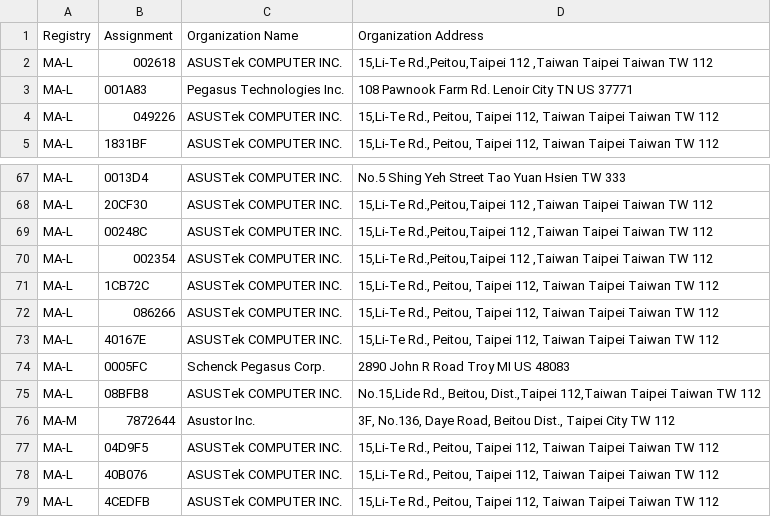
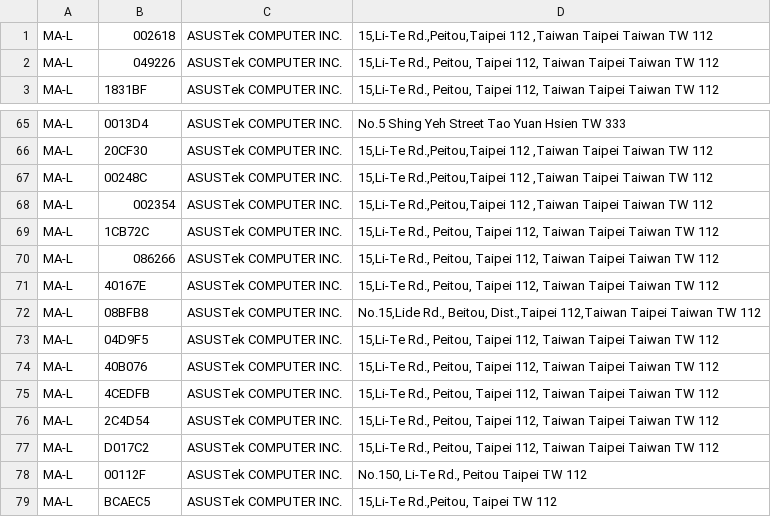
Before and after one commit to matelat-daw/Pr-cticas, a CSV file: MAC-Addresses/ASUS-MAC.CSV, drawn as a sheet; only a part is shown, gaps mark what is left out; the shorter side is filled out with more unchanged rows; the diff names each change by its address in the sheet, - before the commit and + after, or states it on an @@ line.

```diff
--- a/MAC-Addresses/ASUS-MAC.CSV
+++ b/MAC-Addresses/ASUS-MAC.CSV
-row 1: Registry | Assignment | Organization Name | Organization Address
-row 3: MA-L | 001A83 | Pegasus Technologies Inc. | 108 Pawnook Farm Rd. Lenoir City TN US 37771
-row 74: MA-L | 0005FC | Schenck Pegasus Corp. | 2890 John R Road Troy MI US 48083
-row 76: MA-M | 7872644 | Asustor Inc. | 3F, No.136, Daye Road, Beitou Dist., Taipei City TW 112
```
Also changed, not shown: 16 other files.
